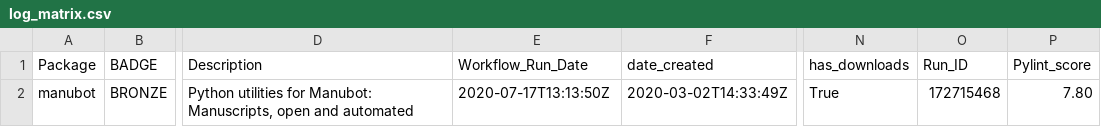
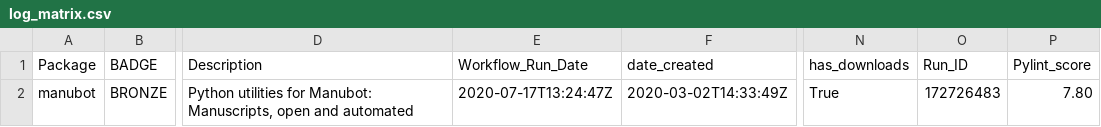
Before and after one commit to benstear/biopypir_logs, a CSV file: log_matrix.csv, drawn as a sheet; only a part is shown, gaps mark what is left out; the diff names each change by its address in the sheet, - before the commit and + after, or states it on an @@ line.

```diff
--- a/log_matrix.csv
+++ b/log_matrix.csv
-E2 (Workflow_Run_Date): 2020-07-17T13:13:50Z
+E2 (Workflow_Run_Date): 2020-07-17T13:24:47Z
-O2 (Run_ID): 172715468
+O2 (Run_ID): 172726483
```
Also changed, not shown: 3 other files.
